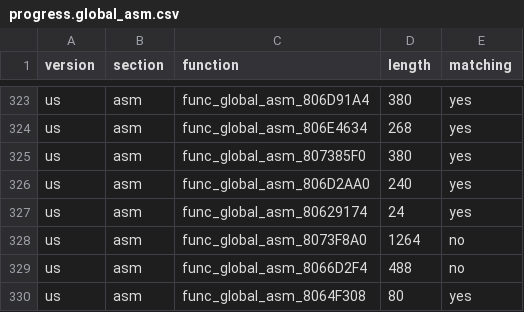
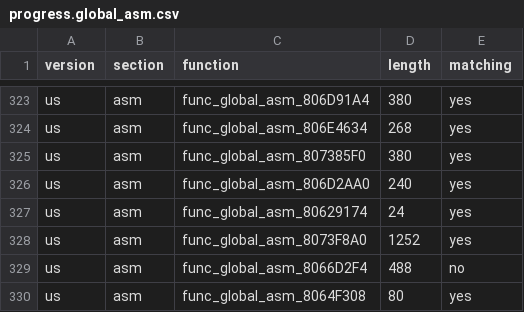
Before and after one commit to ianwal/dk64-decomp-progress, a CSV file: progress/progress.global_asm.csv, drawn as a sheet; only a part is shown, gaps mark what is left out.

```diff
--- a/progress/progress.global_asm.csv
+++ b/progress/progress.global_asm.csv
@@ -327,3 +327,3 @@ us,asm,func_global_asm_806D2AA0,240,yes
 us,asm,func_global_asm_80629174,24,yes
-us,asm,func_global_asm_8073F8A0,1264,no
+us,asm,func_global_asm_8073F8A0,1252,yes
 us,asm,func_global_asm_8066D2F4,488,no
```
Also changed, not shown: progress/progress.total.csv, 6 other files.
